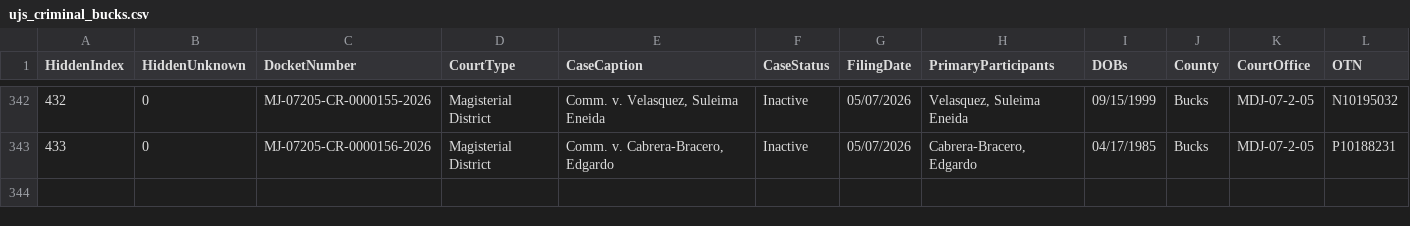
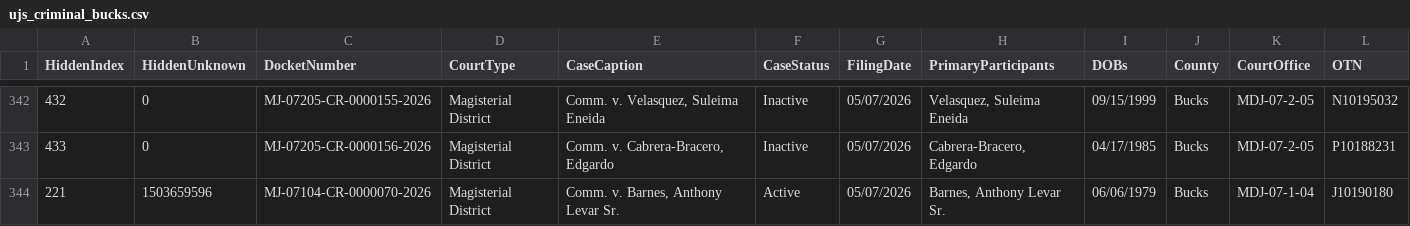
Before and after one commit to CUlleryUSATRepos/BucksCriminalUJSScrapeRepo, a CSV file: docs/data/ujs_criminal_bucks.csv, drawn as a sheet; only a part is shown, gaps mark what is left out; rows hold the shown columns only; the diff names each change by its address in the sheet, - before the commit and + after, or states it on an @@ line.

Commit message:
Daily UJS data update

```diff
--- a/docs/data/ujs_criminal_bucks.csv
+++ b/docs/data/ujs_criminal_bucks.csv
+row 344: 221 | 1503659596 | MJ-07104-CR-0000070-2026 | Magisterial District | Comm. v. Barnes, Anthony Levar Sr. | Active | 05/07/2026 | Barnes, Anthony Levar Sr. | 06/06/1979 | Bucks | MDJ-07-1-04 | J10190180
```
Also changed, not shown: ujs_criminal_bucks.csv.
